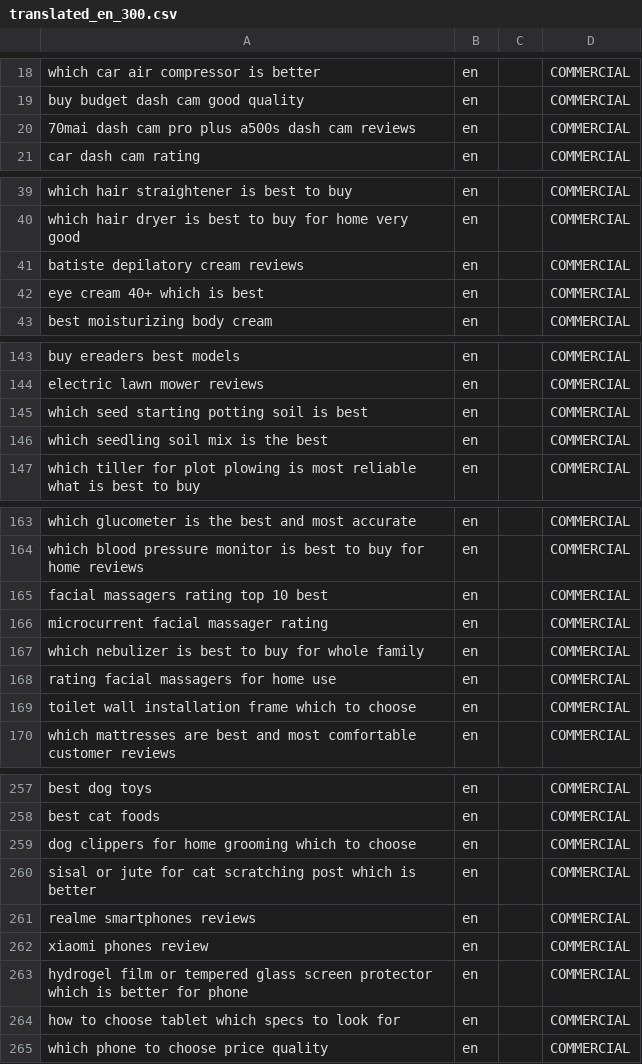
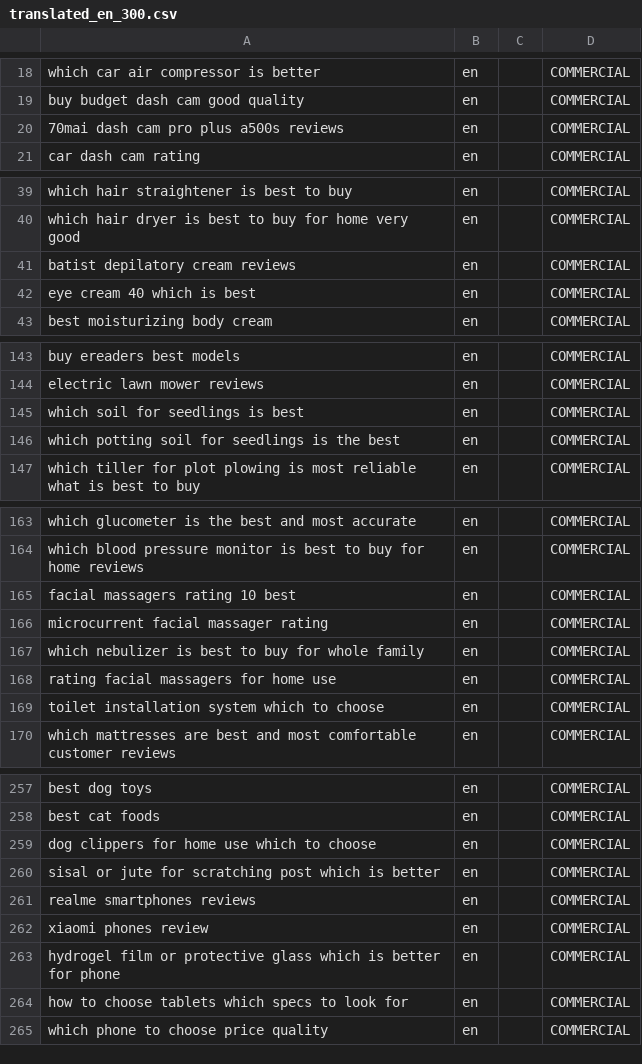
Before and after one commit to razumkovDm/traning, a CSV file: TranslationQueue/COMMERCIAL/translated_en_300.csv, drawn as a sheet; only a part is shown, gaps mark what is left out; the diff covers the shown part only.

Commit message:
fix(COMMERCIAL): remove extra ungrounded words and refine 1-to-1 English query fidelity

```diff
--- a/TranslationQueue/COMMERCIAL/translated_en_300.csv
+++ b/TranslationQueue/COMMERCIAL/translated_en_300.csv
@@ -19,3 +19,3 @@ which car air compressor is better;en;;COMMERCIAL
 buy budget dash cam good quality;en;;COMMERCIAL
-70mai dash cam pro plus a500s dash cam reviews;en;;COMMERCIAL
+70mai dash cam pro plus a500s reviews;en;;COMMERCIAL
 car dash cam rating;en;;COMMERCIAL
@@ -40,4 +40,4 @@ which hair straightener is best to buy;en;;COMMERCIAL
 which hair dryer is best to buy for home very good;en;;COMMERCIAL
-batiste depilatory cream reviews;en;;COMMERCIAL
-eye cream 40+ which is best;en;;COMMERCIAL
+batist depilatory cream reviews;en;;COMMERCIAL
+eye cream 40 which is best;en;;COMMERCIAL
 best moisturizing body cream;en;;COMMERCIAL
@@ -144,4 +144,4 @@ buy ereaders best models;en;;COMMERCIAL
 electric lawn mower reviews;en;;COMMERCIAL
-which seed starting potting soil is best;en;;COMMERCIAL
-which seedling soil mix is the best;en;;COMMERCIAL
+which soil for seedlings is best;en;;COMMERCIAL
+which potting soil for seedlings is the best;en;;COMMERCIAL
 which tiller for plot plowing is most reliable what is best to buy;en;;COMMERCIAL
@@ -164,3 +164,3 @@ which glucometer is the best and most accurate;en;;COMMERCIAL
 which blood pressure monitor is best to buy for home reviews;en;;COMMERCIAL
-facial massagers rating top 10 best;en;;COMMERCIAL
+facial massagers rating 10 best;en;;COMMERCIAL
 microcurrent facial massager rating;en;;COMMERCIAL
@@ -168,3 +168,3 @@ which nebulizer is best to buy for whole family;en;;COMMERCIAL
 rating facial massagers for home use;en;;COMMERCIAL
-toilet wall installation frame which to choose;en;;COMMERCIAL
+toilet installation system which to choose;en;;COMMERCIAL
 which mattresses are best and most comfortable customer reviews;en;;COMMERCIAL
@@ -258,8 +258,8 @@ best dog toys;en;;COMMERCIAL
 best cat foods;en;;COMMERCIAL
-dog clippers for home grooming which to choose;en;;COMMERCIAL
-sisal or jute for cat scratching post which is better;en;;COMMERCIAL
+dog clippers for home use which to choose;en;;COMMERCIAL
+sisal or jute for scratching post which is better;en;;COMMERCIAL
 realme smartphones reviews;en;;COMMERCIAL
 xiaomi phones review;en;;COMMERCIAL
-hydrogel film or tempered glass screen protector which is better for phone;en;;COMMERCIAL
-how to choose tablet which specs to look for;en;;COMMERCIAL
+hydrogel film or protective glass which is better for phone;en;;COMMERCIAL
+how to choose tablets which specs to look for;en;;COMMERCIAL
 which phone to choose price quality;en;;COMMERCIAL
```
Also changed, not shown: 13 edited cells elsewhere in this file.
